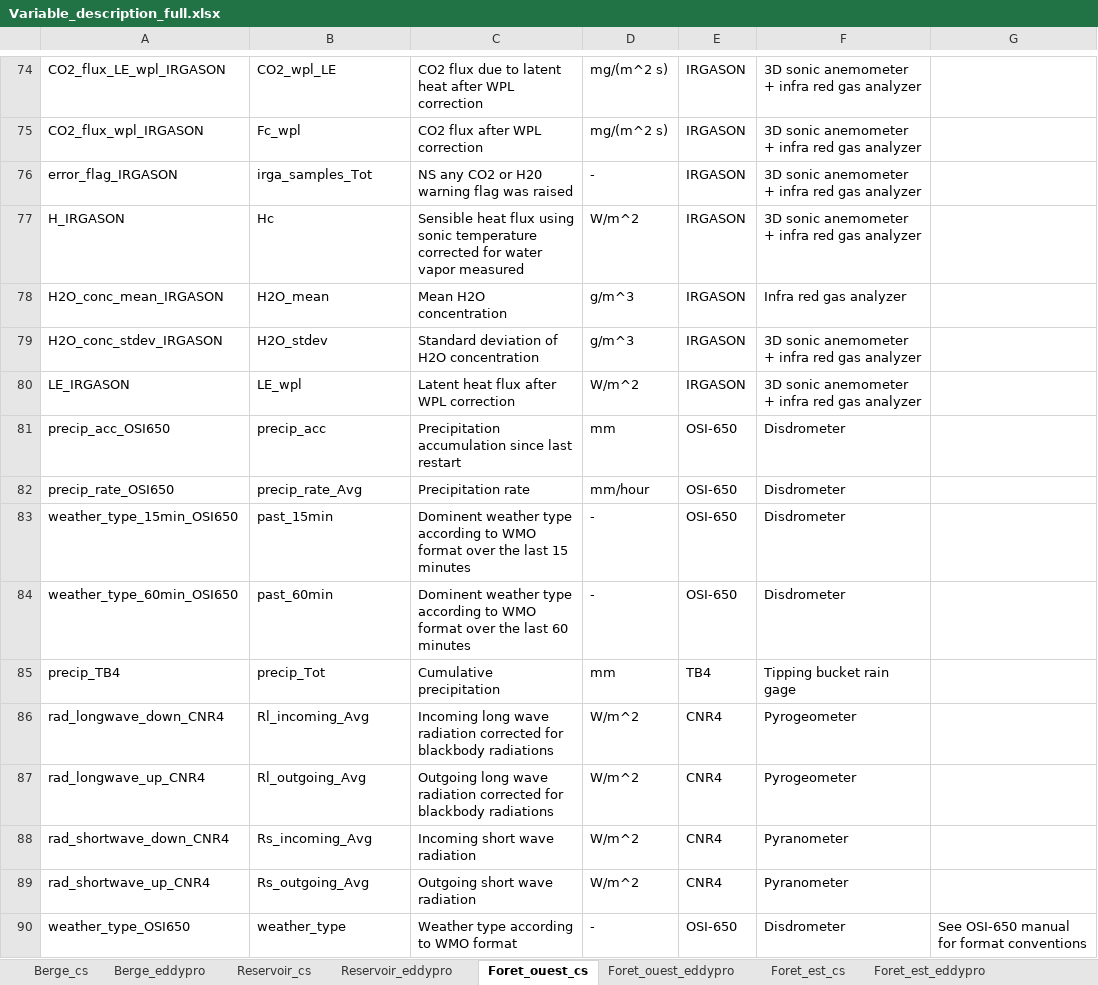
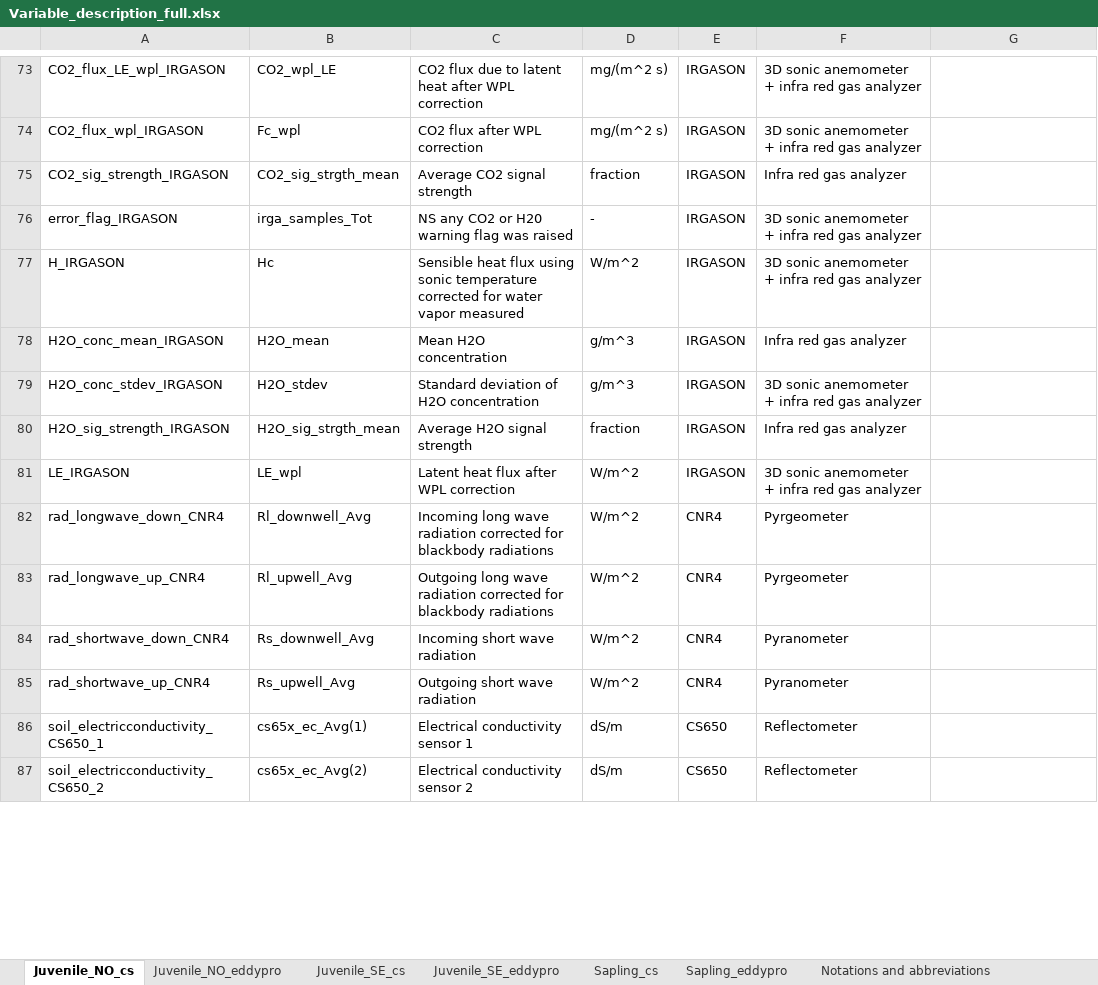
Before and after one commit to AntoineThiboult/Ro2_data_worflow, an Excel workbook: Resources/Variable_description_full.xlsx, sheet Juvenile_NO_cs, drawn as a sheet; only a part is shown, gaps mark what is left out; values as stored, in another font and other column widths than the file's, no borders; removed rows and columns are numbered as before the commit, all else as after; the diff covers the shown part only; the diff names each change by its address in the sheet, - before the commit and + after, or states it on an @@ line.

```diff
--- a/Resources/Variable_description_full.xlsx (sheet Juvenile_NO_cs)
+++ b/Resources/Variable_description_full.xlsx (sheet Juvenile_NO_cs)
-sheet tab: Berge_cs
+sheet tab: Sapling_cs
-sheet tab: Berge_eddypro
+sheet tab: Sapling_eddypro
-sheet tab: Foret_ouest_cs
+sheet tab: Juvenile_NO_cs
-sheet tab: Foret_ouest_eddypro
+sheet tab: Juvenile_NO_eddypro
-sheet tab: Foret_est_cs
+sheet tab: Juvenile_SE_cs
-sheet tab: Foret_est_eddypro
+sheet tab: Juvenile_SE_eddypro
-sheet tab: Reservoir_cs
-sheet tab: Reservoir_eddypro
@@ sheet tab order changed: Juvenile_NO_cs | Juvenile_NO_eddypro | Juvenile_SE_cs | Juvenile_SE_eddypro | Sapling_cs | Sapling_eddypro | Notations and abbreviations @@
+row 75: CO2_sig_strength_IRGASON | CO2_sig_strgth_mean | Average CO2 signal strength | fraction | IRGASON | Infra red gas analyzer
+row 80: H2O_sig_strength_IRGASON | H2O_sig_strgth_mean | Average H2O signal strength | fraction | IRGASON | Infra red gas analyzer
-row 81: precip_acc_OSI650 | precip_acc | Precipitation accumulation since last restart | mm | OSI-650 | Disdrometer
-row 82: precip_rate_OSI650 | precip_rate_Avg | Precipitation rate | mm/hour | OSI-650 | Disdrometer
-row 83: weather_type_15min_OSI650 | past_15min | Dominent weather type according to WMO format over the last 15 minutes | - | OSI-650 | Disdrometer
-row 84: weather_type_60min_OSI650 | past_60min | Dominent weather type according to WMO format over the last 60 minutes | - | OSI-650 | Disdrometer
-row 85: precip_TB4 | precip_Tot | Cumulative precipitation | mm | TB4 | Tipping bucket rain gage
-B82: Rl_incoming_Avg
+B82: Rl_downwell_Avg
-F82:F83: Pyrogeometer
+F82:F83: Pyrgeometer
-B83: Rl_outgoing_Avg
+B83: Rl_upwell_Avg
-B84: Rs_incoming_Avg
+B84: Rs_downwell_Avg
-B85: Rs_outgoing_Avg
+B85: Rs_upwell_Avg
-row 90: weather_type_OSI650 | weather_type | Weather type according to WMO format | - | OSI-650 | Disdrometer | See OSI-650 manual for format conventions
+row 86: soil_electricconductivity_CS650_1 | cs65x_ec_Avg(1) | Electrical conductivity sensor 1 | dS/m | CS650 | Reflectometer
+row 87: soil_electricconductivity_CS650_2 | cs65x_ec_Avg(2) | Electrical conductivity sensor 2 | dS/m | CS650 | Reflectometer
```
Also changed, not shown: 83 added rows, 40 removed rows, 64 edited cells and cell formats elsewhere in this sheet, sheet Sapling_cs, sheet Juvenile_SE_cs, sheet Juvenile_NO_eddypro, sheet Sapling_eddypro, sheet Juvenile_SE_eddypro, other sheet tabs, 2 other files.
